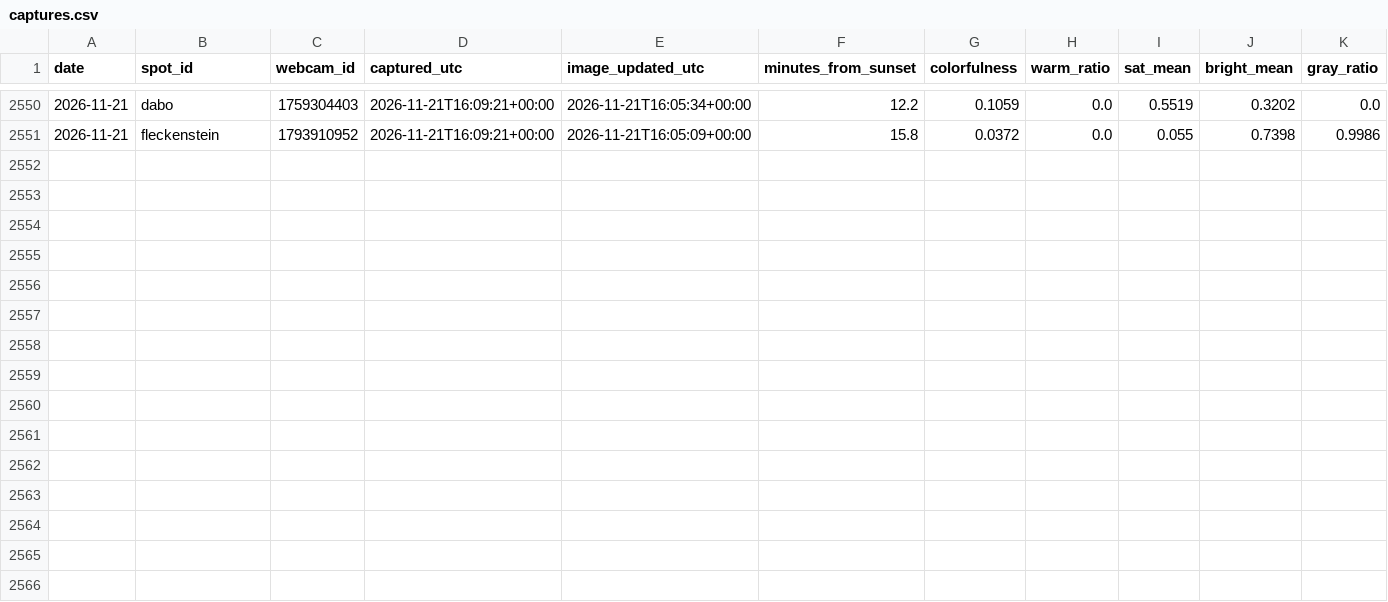
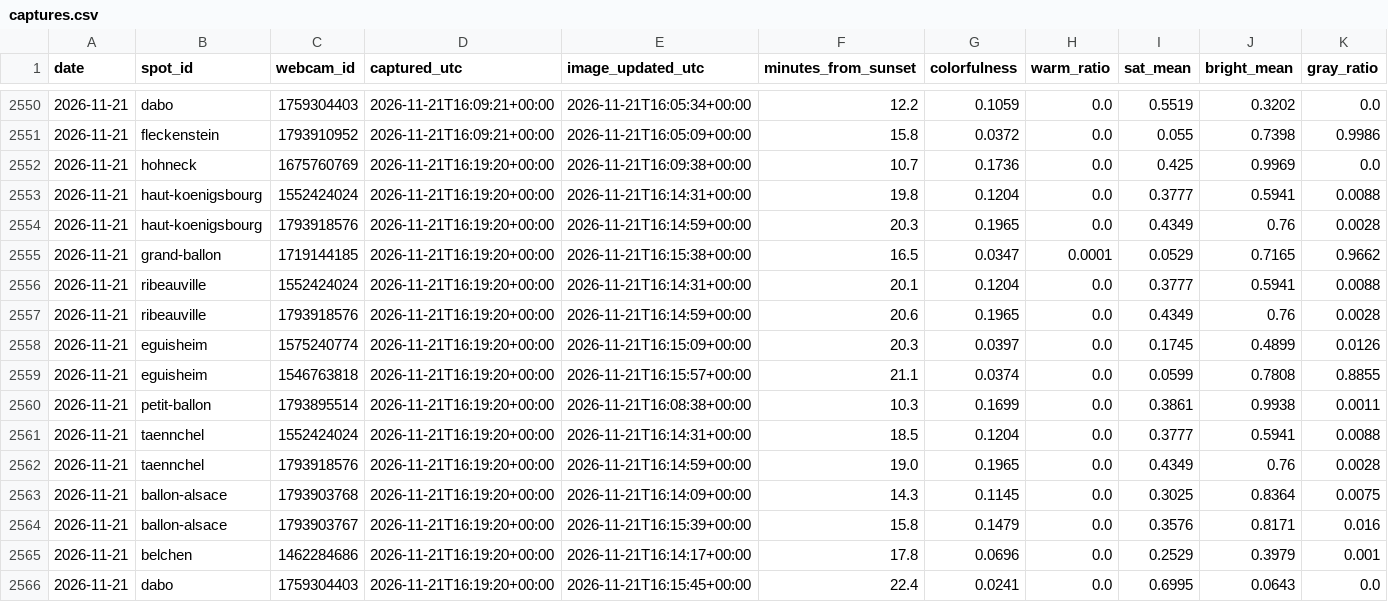
Before and after one commit to Ratila67/abendrot, a CSV file: data/truth/captures.csv, drawn as a sheet; only a part is shown, gaps mark what is left out; rows hold the shown columns only; the diff names each change by its address in the sheet, - before the commit and + after, or states it on an @@ line.

Commit message:
vérité terrain : captures 2026-11-21 16:19

```diff
--- a/data/truth/captures.csv
+++ b/data/truth/captures.csv
+row 2552: 2026-11-21 | hohneck | 1675760769 | 2026-11-21T16:19:20+00:00 | 2026-11-21T16:09:38+00:00 | 10.7 | 0.1736 | 0.0 | 0.425 | 0.9969 | 0.0
+row 2553: 2026-11-21 | haut-koenigsbourg | 1552424024 | 2026-11-21T16:19:20+00:00 | 2026-11-21T16:14:31+00:00 | 19.8 | 0.1204 | 0.0 | 0.3777 | 0.5941 | 0.0088
+row 2554: 2026-11-21 | haut-koenigsbourg | 1793918576 | 2026-11-21T16:19:20+00:00 | 2026-11-21T16:14:59+00:00 | 20.3 | 0.1965 | 0.0 | 0.4349 | 0.76 | 0.0028
+row 2555: 2026-11-21 | grand-ballon | 1719144185 | 2026-11-21T16:19:20+00:00 | 2026-11-21T16:15:38+00:00 | 16.5 | 0.0347 | 0.0001 | 0.0529 | 0.7165 | 0.9662
+row 2556: 2026-11-21 | ribeauville | 1552424024 | 2026-11-21T16:19:20+00:00 | 2026-11-21T16:14:31+00:00 | 20.1 | 0.1204 | 0.0 | 0.3777 | 0.5941 | 0.0088
+row 2557: 2026-11-21 | ribeauville | 1793918576 | 2026-11-21T16:19:20+00:00 | 2026-11-21T16:14:59+00:00 | 20.6 | 0.1965 | 0.0 | 0.4349 | 0.76 | 0.0028
+row 2558: 2026-11-21 | eguisheim | 1575240774 | 2026-11-21T16:19:20+00:00 | 2026-11-21T16:15:09+00:00 | 20.3 | 0.0397 | 0.0 | 0.1745 | 0.4899 | 0.0126
+row 2559: 2026-11-21 | eguisheim | 1546763818 | 2026-11-21T16:19:20+00:00 | 2026-11-21T16:15:57+00:00 | 21.1 | 0.0374 | 0.0 | 0.0599 | 0.7808 | 0.8855
+row 2560: 2026-11-21 | petit-ballon | 1793895514 | 2026-11-21T16:19:20+00:00 | 2026-11-21T16:08:38+00:00 | 10.3 | 0.1699 | 0.0 | 0.3861 | 0.9938 | 0.0011
+row 2561: 2026-11-21 | taennchel | 1552424024 | 2026-11-21T16:19:20+00:00 | 2026-11-21T16:14:31+00:00 | 18.5 | 0.1204 | 0.0 | 0.3777 | 0.5941 | 0.0088
+row 2562: 2026-11-21 | taennchel | 1793918576 | 2026-11-21T16:19:20+00:00 | 2026-11-21T16:14:59+00:00 | 19.0 | 0.1965 | 0.0 | 0.4349 | 0.76 | 0.0028
+row 2563: 2026-11-21 | ballon-alsace | 1793903768 | 2026-11-21T16:19:20+00:00 | 2026-11-21T16:14:09+00:00 | 14.3 | 0.1145 | 0.0 | 0.3025 | 0.8364 | 0.0075
+row 2564: 2026-11-21 | ballon-alsace | 1793903767 | 2026-11-21T16:19:20+00:00 | 2026-11-21T16:15:39+00:00 | 15.8 | 0.1479 | 0.0 | 0.3576 | 0.8171 | 0.016
+row 2565: 2026-11-21 | belchen | 1462284686 | 2026-11-21T16:19:20+00:00 | 2026-11-21T16:14:17+00:00 | 17.8 | 0.0696 | 0.0 | 0.2529 | 0.3979 | 0.001
+row 2566: 2026-11-21 | dabo | 1759304403 | 2026-11-21T16:19:20+00:00 | 2026-11-21T16:15:45+00:00 | 22.4 | 0.0241 | 0.0 | 0.6995 | 0.0643 | 0.0
```
Also changed, not shown: data/truth/fetches.csv.
